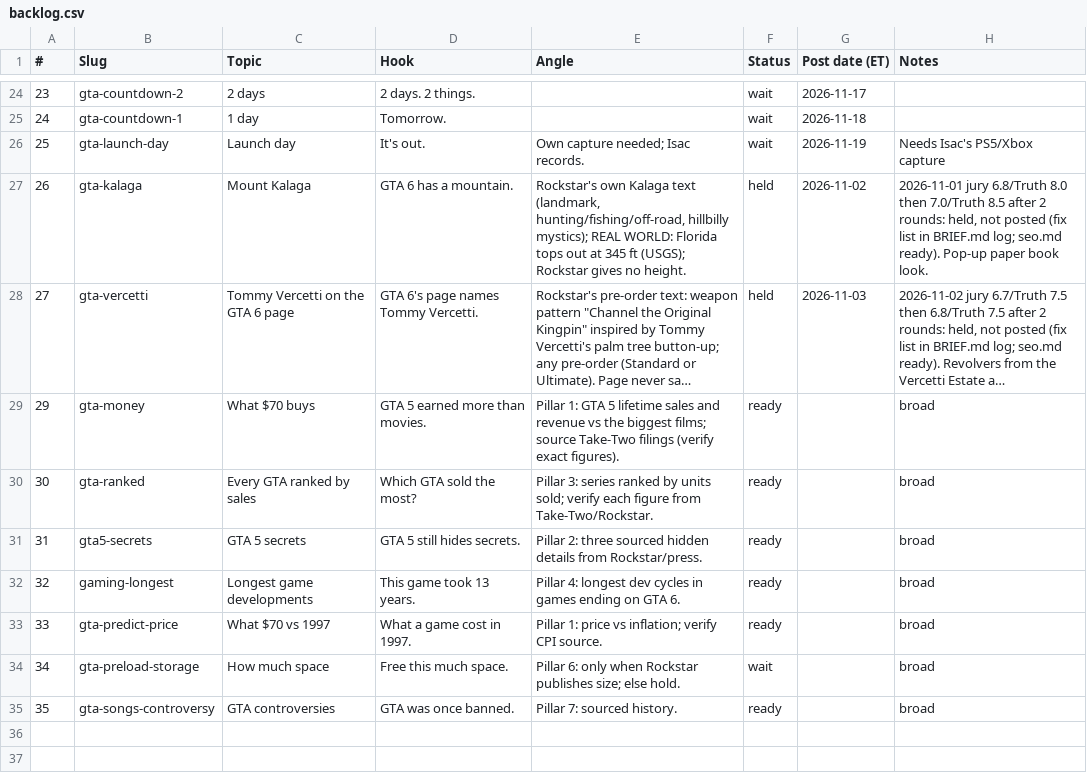
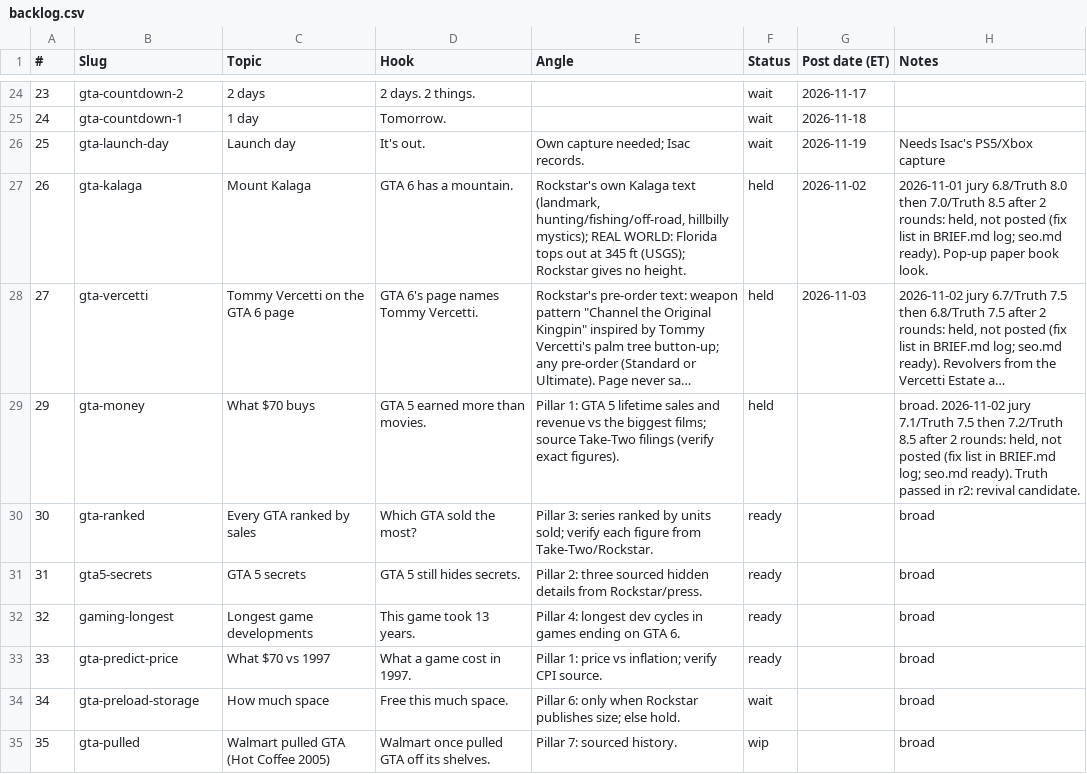
Before and after one commit to Wrexist/molindesign, a CSV file: delta/backlog.csv, drawn as a sheet; only a part is shown, gaps mark what is left out; long unchanged cells end in …; the diff names each change by its address in the sheet, - before the commit and + after, or states it on an @@ line.

```diff
--- a/delta/backlog.csv
+++ b/delta/backlog.csv
-F29 (Status): ready
+F29 (Status): held
-H29 (Notes): broad
+H29 (Notes): broad. 2026-11-02 jury 7.1/Truth 7.5 then 7.2/Truth 8.5 after 2 rounds: held, not posted (fix list in BRIEF.md log; seo.md ready). Truth passed in r2: revival candidate.
-B35 (Slug): gta-songs-controversy
+B35 (Slug): gta-pulled
-C35 (Topic): GTA controversies
+C35 (Topic): Walmart pulled GTA (Hot Coffee 2005)
-D35 (Hook): GTA was once banned.
+D35 (Hook): Walmart once pulled GTA off its shelves.
-F35 (Status): ready
+F35 (Status): wip
```
Also changed, not shown: 16 other files.
